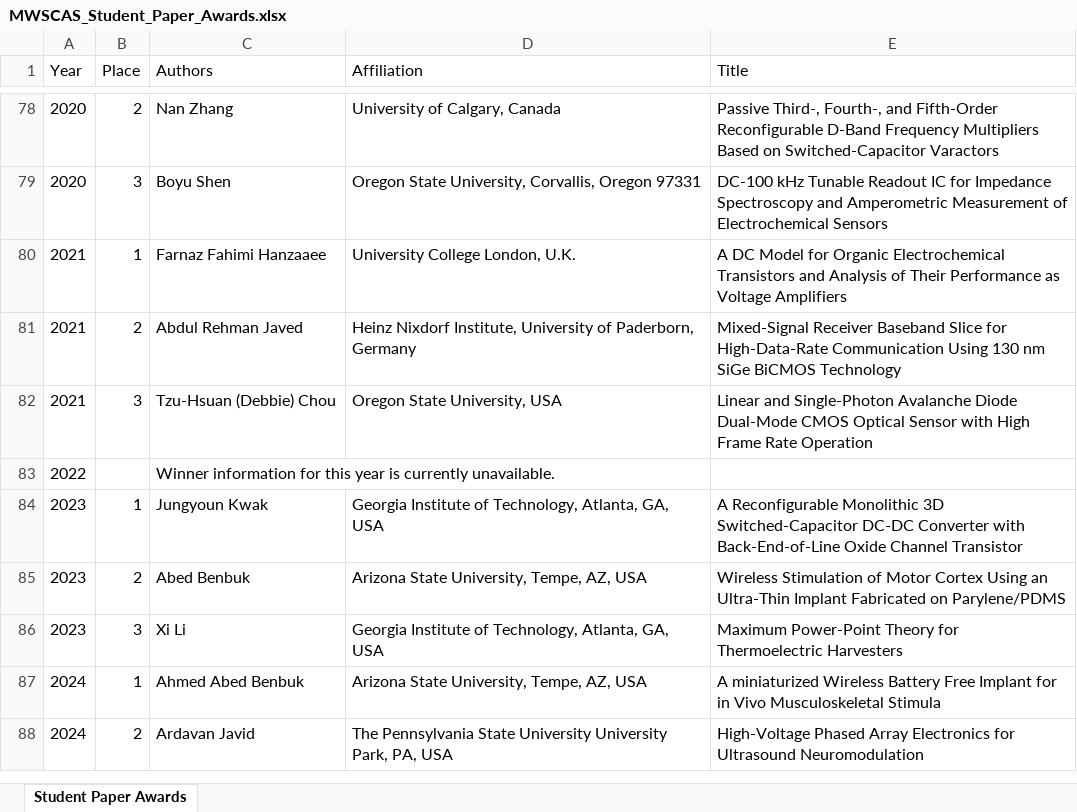
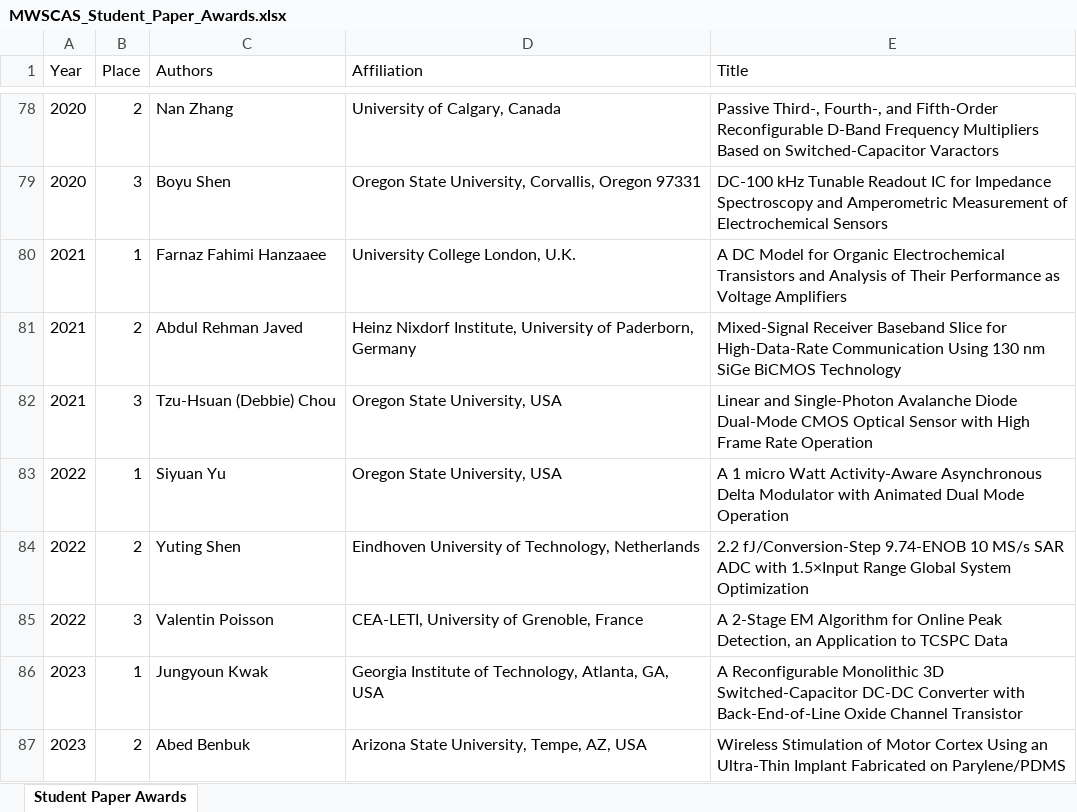
Before and after one commit to soderstrand/mwscas, an Excel workbook: excell/MWSCAS_Student_Paper_Awards.xlsx, sheet Student Paper Awards, drawn as a sheet; only a part is shown, gaps mark what is left out; the shorter side is filled out with more unchanged rows; values as stored, in another font and other column widths than the file's, no borders; removed rows and columns are numbered as before the commit, all else as after; the diff names each change by its address in the sheet, - before the commit and + after, or states it on an @@ line.

Commit message:
Update Excell for Student Awards

```diff
--- a/excell/MWSCAS_Student_Paper_Awards.xlsx (sheet Student Paper Awards)
+++ b/excell/MWSCAS_Student_Paper_Awards.xlsx (sheet Student Paper Awards)
-row 83: 2022 |  | Winner information for this year is currently unavailable.
+row 83: 2022 | 1 | Siyuan Yu | Oregon State University, USA | A 1 micro Watt Activity-Aware Asynchronous Delta Modulator with Animated Dual Mode Operation
+row 84: 2022 | 2 | Yuting Shen | Eindhoven University of Technology, Netherlands | 2.2 fJ/Conversion-Step 9.74-ENOB 10 MS/s SAR ADC with 1.5×Input Range Global System Optimization
+row 85: 2022 | 3 | Valentin Poisson | CEA-LETI, University of Grenoble, France | A 2-Stage EM Algorithm for Online Peak Detection, an Application to TCSPC Data
```
